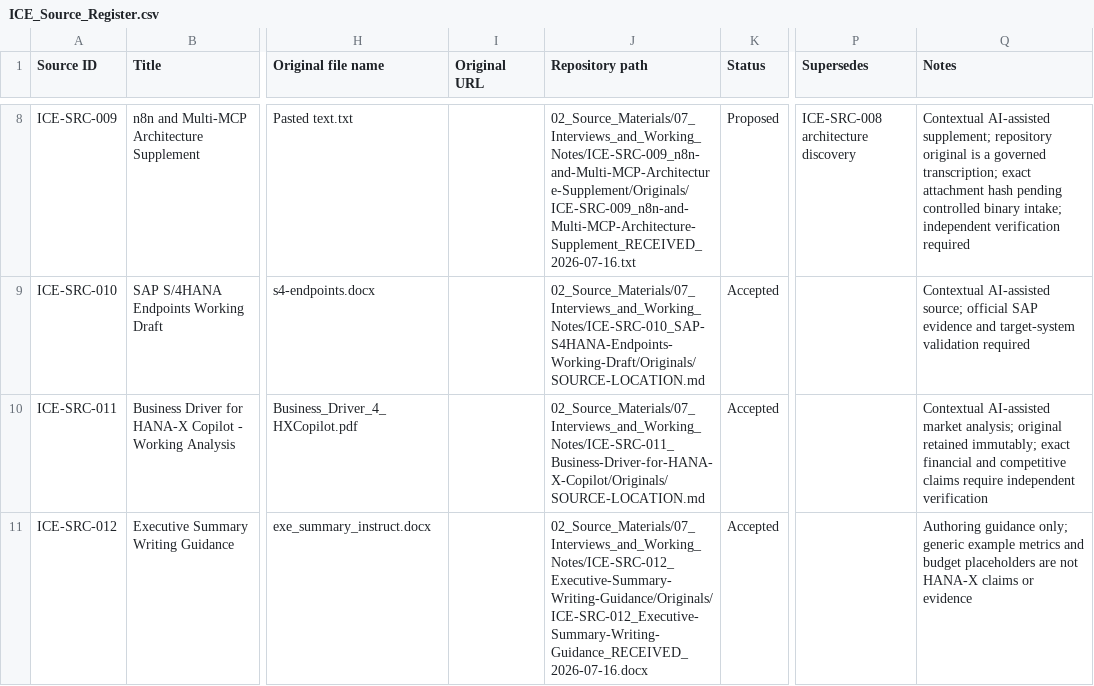
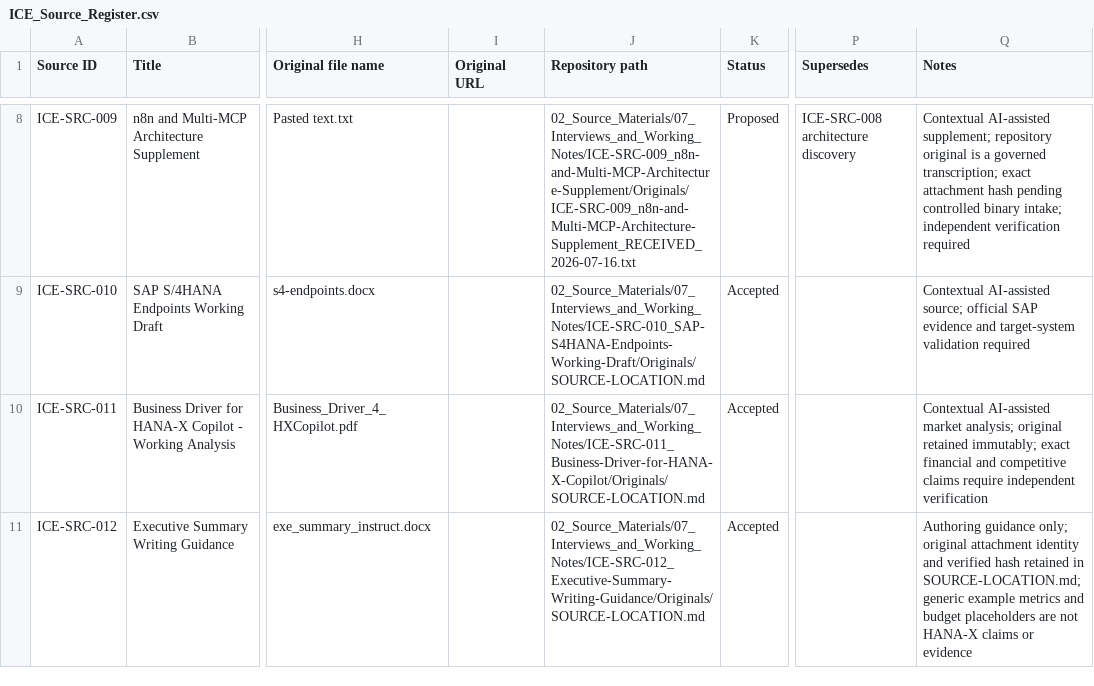
Before and after one commit to hanax-ai/Project-ICE-HANA-X-Copilot, a CSV file: 01_Registers/ICE_Source_Register.csv, drawn as a sheet; only a part is shown, gaps mark what is left out; the diff names each change by its address in the sheet, - before the commit and + after, or states it on an @@ line.

Commit message:
fix(registers): point ICE-SRC-012 to controlled source location

```diff
--- a/01_Registers/ICE_Source_Register.csv
+++ b/01_Registers/ICE_Source_Register.csv
-J11 (Repository path): 02_Source_Materials/07_Interviews_and_Working_Notes/ICE-SRC-012_Executive-Summary-Writing-Guidance/Originals/ICE-SRC-012_Executive-Summary-Writing-Guidance_RECEIVED_2026-07-16.docx
+J11 (Repository path): 02_Source_Materials/07_Interviews_and_Working_Notes/ICE-SRC-012_Executive-Summary-Writing-Guidance/Originals/SOURCE-LOCATION.md
-Q11 (Notes): …guidance only; generic example…
+Q11 (Notes): …guidance only; original attachment identity and verified hash retained in SOURCE-LOCATION.md; generic example…
```
